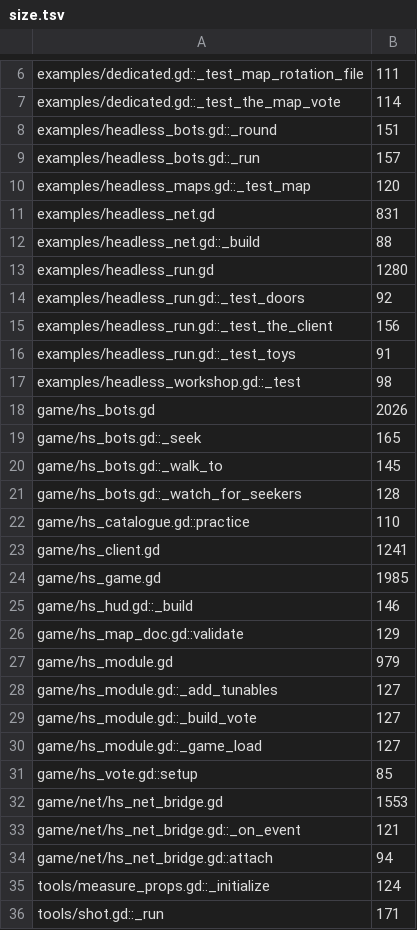
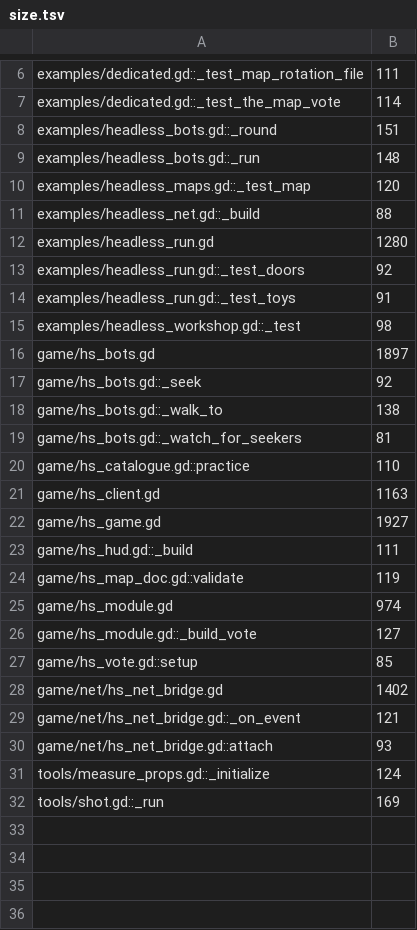
Before and after one commit to zees-games/game-hide-n-seek, a TSV file: ci/efficiency/size.tsv, drawn as a sheet; only a part is shown, gaps mark what is left out; the diff covers the shown part only.

```diff
--- a/ci/efficiency/size.tsv
+++ b/ci/efficiency/size.tsv
@@ -8,5 +8,4 @@ examples/dedicated.gd::_test_the_map_vote	114
 examples/headless_bots.gd::_round	151
-examples/headless_bots.gd::_run	157
+examples/headless_bots.gd::_run	148
 examples/headless_maps.gd::_test_map	120
-examples/headless_net.gd	831
 examples/headless_net.gd::_build	88
@@ -14,23 +13,20 @@ examples/headless_run.gd	1280
 examples/headless_run.gd::_test_doors	92
-examples/headless_run.gd::_test_the_client	156
 examples/headless_run.gd::_test_toys	91
 examples/headless_workshop.gd::_test	98
-game/hs_bots.gd	2026
-game/hs_bots.gd::_seek	165
-game/hs_bots.gd::_walk_to	145
-game/hs_bots.gd::_watch_for_seekers	128
+game/hs_bots.gd	1897
+game/hs_bots.gd::_seek	92
+game/hs_bots.gd::_walk_to	138
+game/hs_bots.gd::_watch_for_seekers	81
 game/hs_catalogue.gd::practice	110
-game/hs_client.gd	1241
-game/hs_game.gd	1985
-game/hs_hud.gd::_build	146
-game/hs_map_doc.gd::validate	129
-game/hs_module.gd	979
-game/hs_module.gd::_add_tunables	127
+game/hs_client.gd	1163
+game/hs_game.gd	1927
+game/hs_hud.gd::_build	111
+game/hs_map_doc.gd::validate	119
+game/hs_module.gd	974
 game/hs_module.gd::_build_vote	127
-game/hs_module.gd::_game_load	127
 game/hs_vote.gd::setup	85
-game/net/hs_net_bridge.gd	1553
+game/net/hs_net_bridge.gd	1402
 game/net/hs_net_bridge.gd::_on_event	121
-game/net/hs_net_bridge.gd::attach	94
+game/net/hs_net_bridge.gd::attach	93
 tools/measure_props.gd::_initialize	124
-tools/shot.gd::_run	171
+tools/shot.gd::_run	169
```
Also changed, not shown: 1 edited cell elsewhere in this file, 2 other files.
